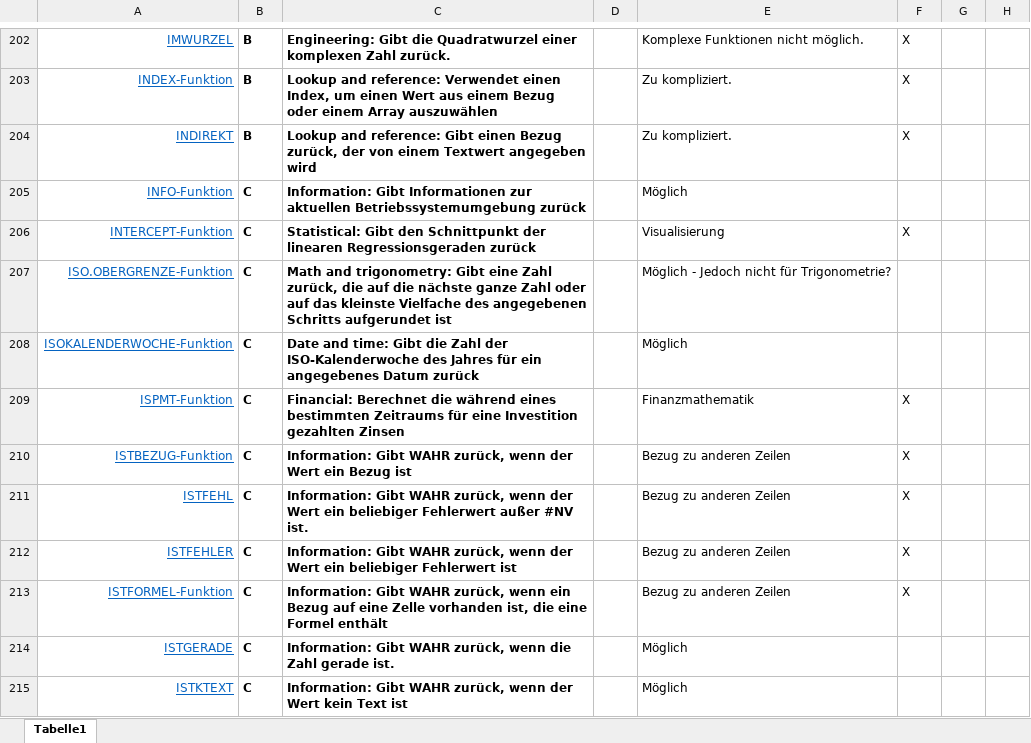
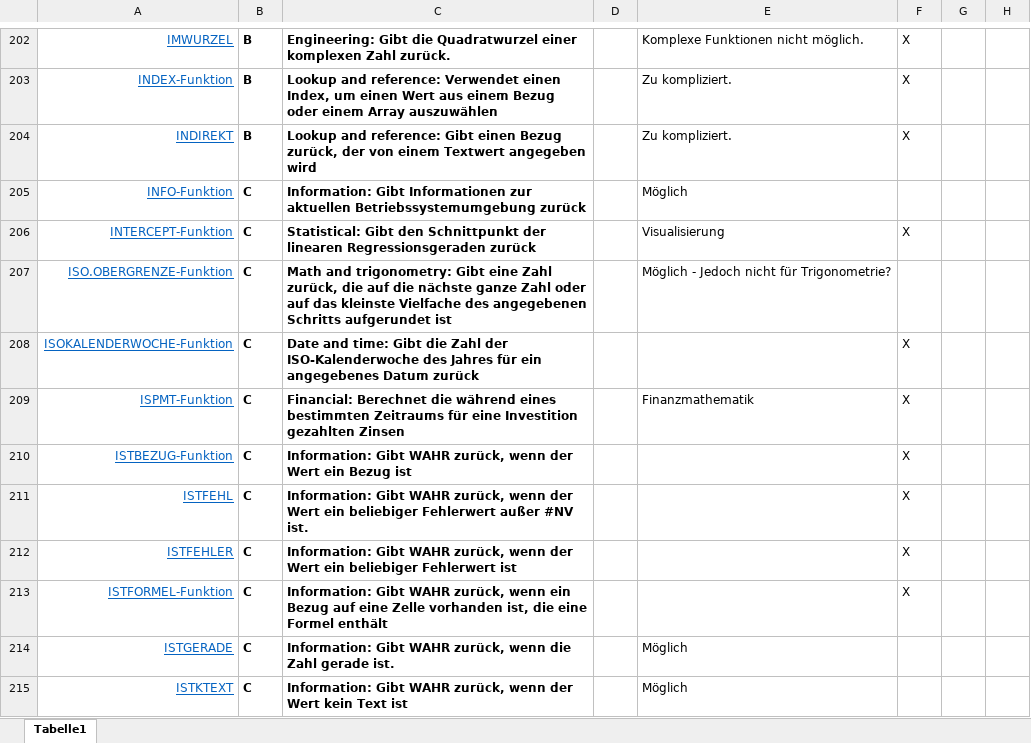
Before and after one commit to arithmico/arithmico, an Excel workbook: mgmt/Funktionsliste-Teamaufteilung.xlsx, sheet Tabelle1, drawn as a sheet; only a part is shown, gaps mark what is left out; values as stored, in another font and other column widths than the file's, no borders; table styles not drawn; the diff covers the shown part only; the diff names each change by its address in the sheet, - before the commit and + after, or states it on an @@ line.

Commit message:
Update Funktionsliste-Teamaufteilung.xlsx

```diff
--- a/mgmt/Funktionsliste-Teamaufteilung.xlsx (sheet Tabelle1)
+++ b/mgmt/Funktionsliste-Teamaufteilung.xlsx (sheet Tabelle1)
-E208: Möglich
+E208: (empty)
-F208: (empty)
+F208: X
-E210:E213: Bezug zu anderen Zeilen
+E210:E213: (empty)
```
Also changed, not shown: 11 edited cells elsewhere in this sheet.
